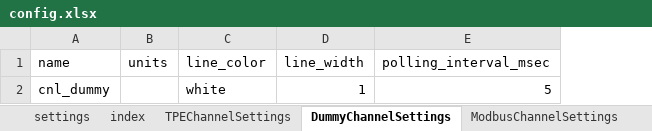
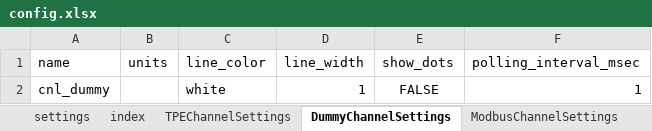
Before and after one commit to D00MSDAYYY/tango_alpine, an Excel workbook: resources/config.xlsx, sheet DummyChannelSettings, drawn as a sheet; values as stored, in another font and other column widths than the file's, no borders; addresses are those after the commit; the diff names each change by its address in the sheet, - before the commit and + after, or states it on an @@ line.

```diff
--- a/resources/config.xlsx (sheet DummyChannelSettings)
+++ b/resources/config.xlsx (sheet DummyChannelSettings)
+column E (show_dots), row 2: FALSE
-F2 (polling_interval_msec): 5
+F2 (polling_interval_msec): 1
```
Also changed, not shown: sheet settings, sheet ModbusChannelSettings, sheet TPEChannelSettings, 16 other files.
